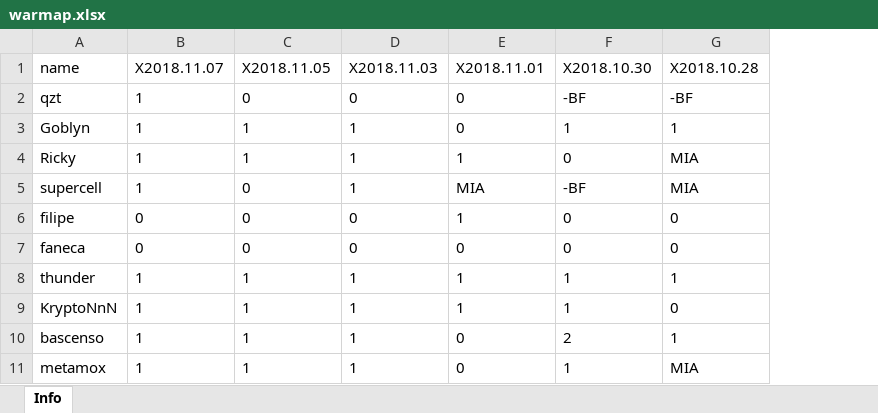
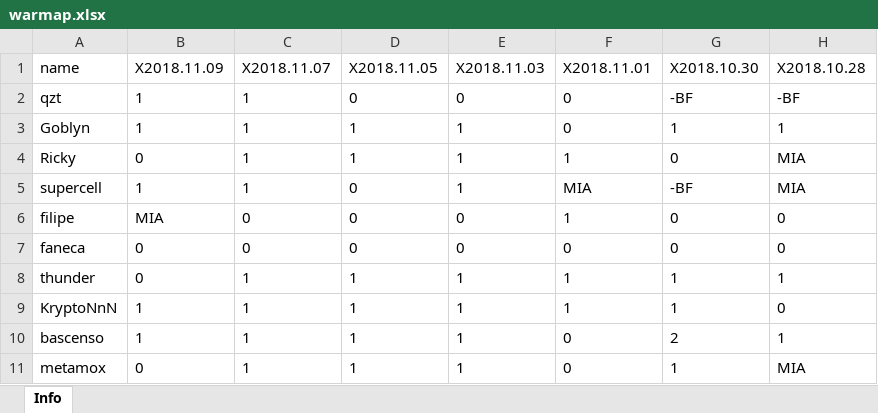
Before and after one commit to bascenso/alkateia, an Excel workbook: docs/data/warmap.xlsx, sheet Info, drawn as a sheet; only a part is shown; values as stored, in another font and other column widths than the file's, no borders; the diff names each change by its address in the sheet, - before the commit and + after, or states it on an @@ line.

Commit message:
Bugfixes and data update

```diff
--- a/docs/data/warmap.xlsx (sheet Info)
+++ b/docs/data/warmap.xlsx (sheet Info)
+column B (X2018.11.09), rows 2-11: 1 | 1 | 0 | 1 | MIA | 0 | 0 | 1 | 1 | 0
```
Also changed, not shown: docs/data/memberstats.xlsx, docs/data/warstats.xlsx, 15 other files.
